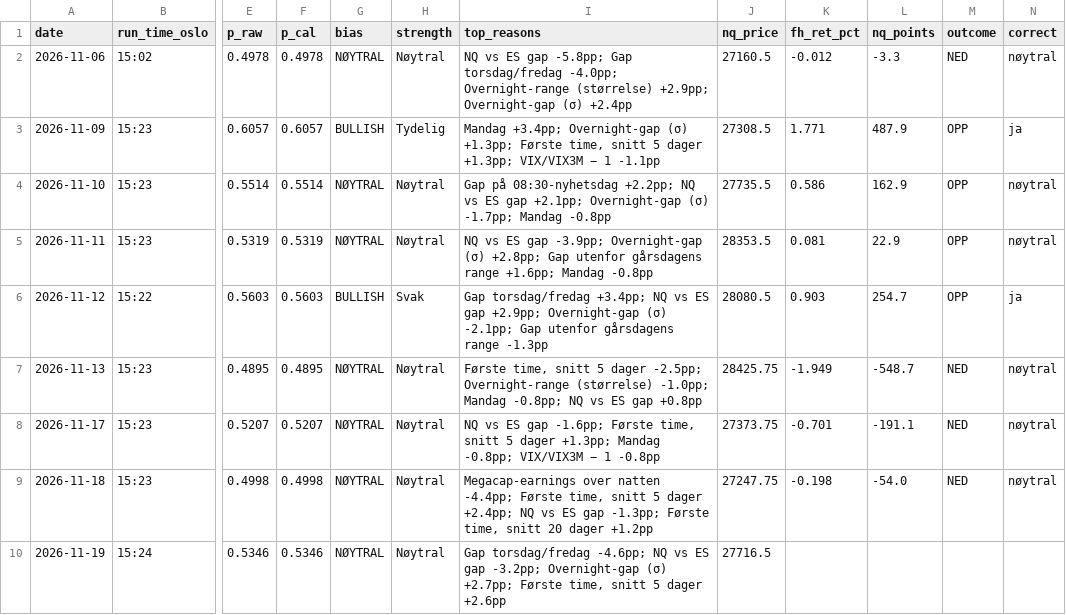
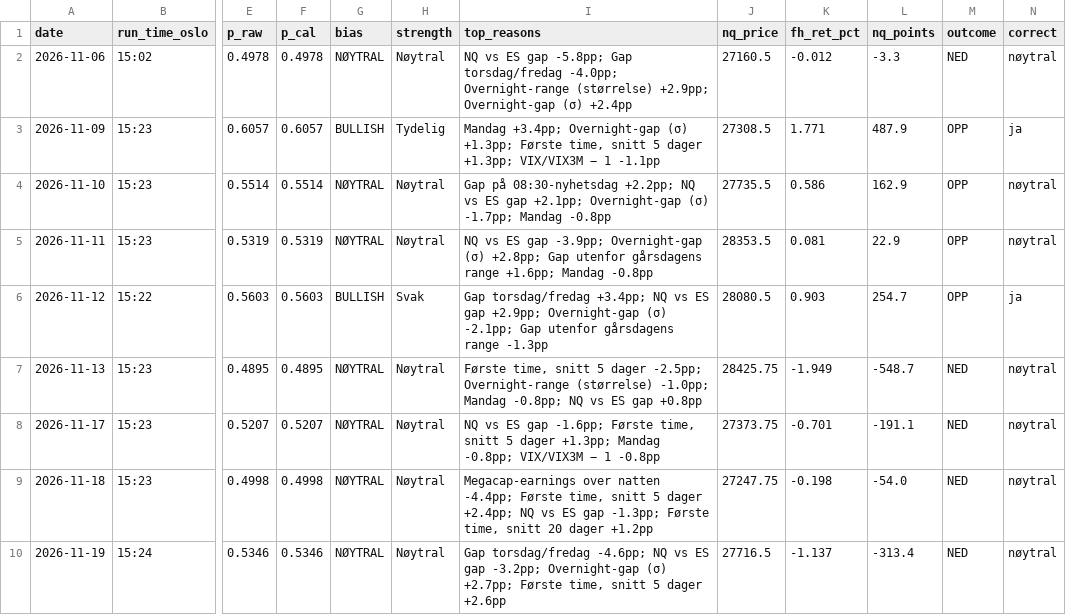
Before and after one commit to 21Matso/nq-bias, a CSV file: data/journal.csv, drawn as a sheet; only a part is shown, gaps mark what is left out; the diff names each change by its address in the sheet, - before the commit and + after, or states it on an @@ line.

```diff
--- a/data/journal.csv
+++ b/data/journal.csv
-K10 (fh_ret_pct): (empty)
+K10 (fh_ret_pct): -1.137
-L10 (nq_points): (empty)
+L10 (nq_points): -313.4
-M10 (outcome): (empty)
+M10 (outcome): NED
-N10 (correct): (empty)
+N10 (correct): nøytral
```
Also changed, not shown: 1 other file.
